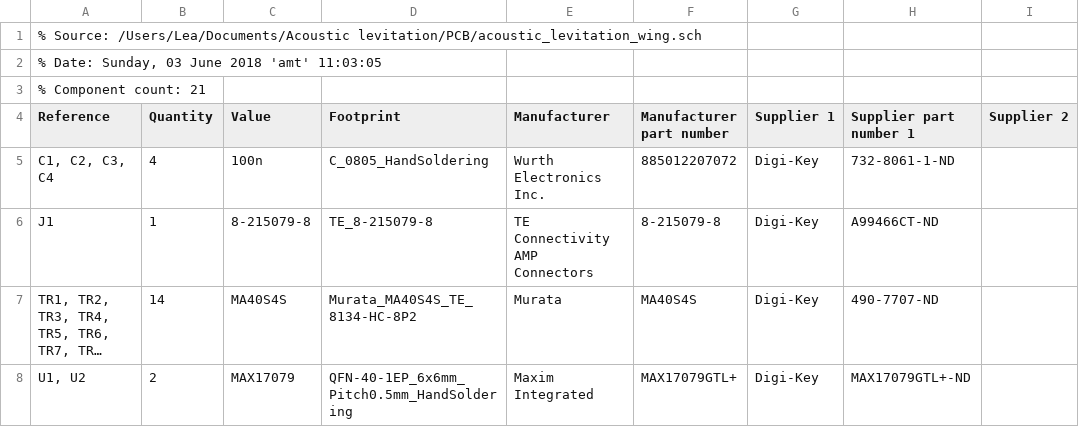
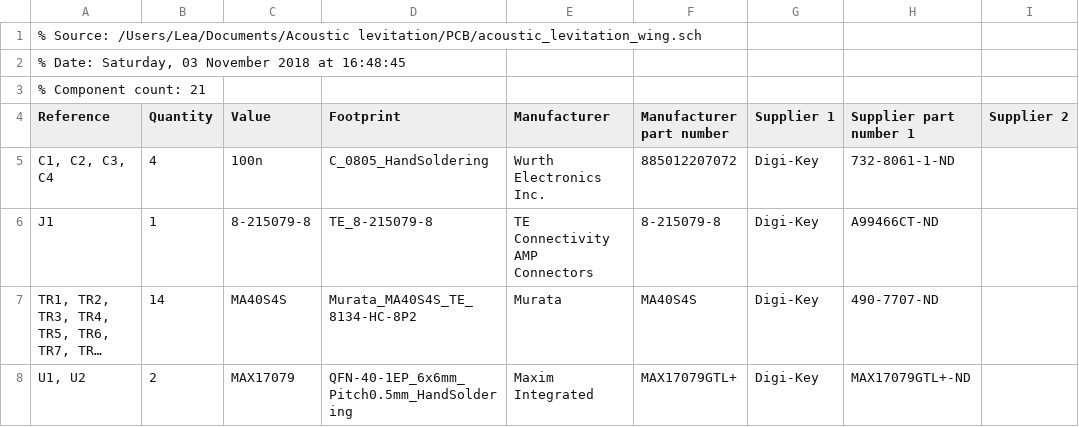
Before and after one commit to leastrobino/acoustic-levitation, a CSV file: PCB/acoustic_levitation_wing_bom.csv, drawn as a sheet; only a part is shown; long unchanged cells end in …; the diff names each change by its address in the sheet, - before the commit and + after, or states it on an @@ line.

```diff
--- a/PCB/acoustic_levitation_wing_bom.csv
+++ b/PCB/acoustic_levitation_wing_bom.csv
-A2 (Reference): % Date: Sunday, 03 June 2018 'amt' 11:03:05
+A2 (Reference): % Date: Saturday, 03 November 2018 at 16:48:45
```
Also changed, not shown: PCB/acoustic_levitation_main_bom.csv, 31 other files.
